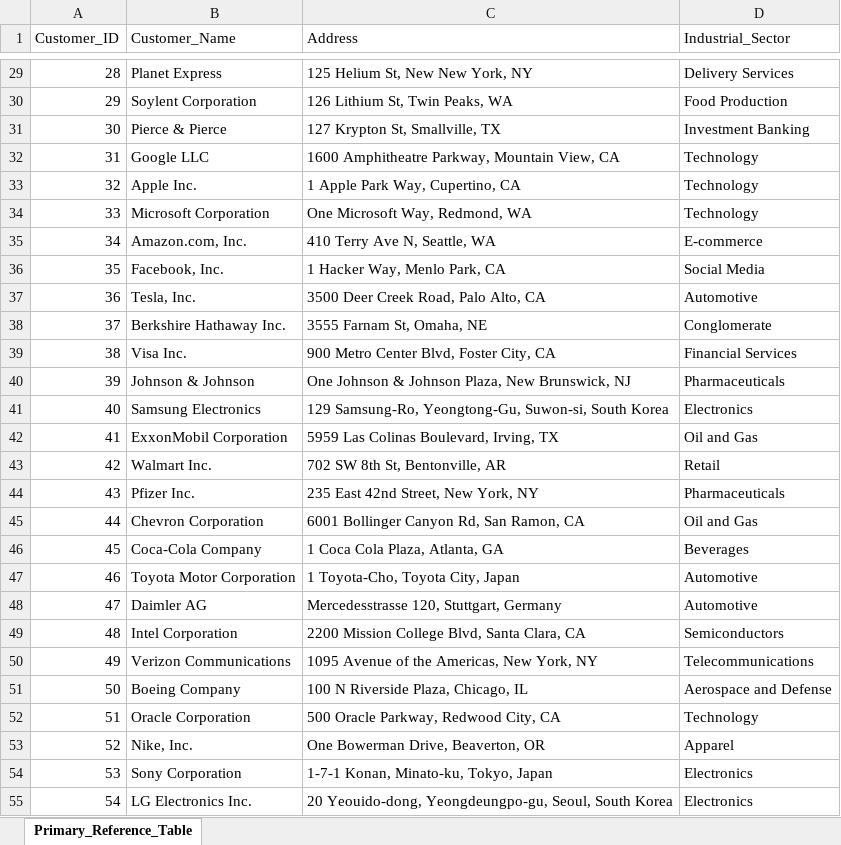
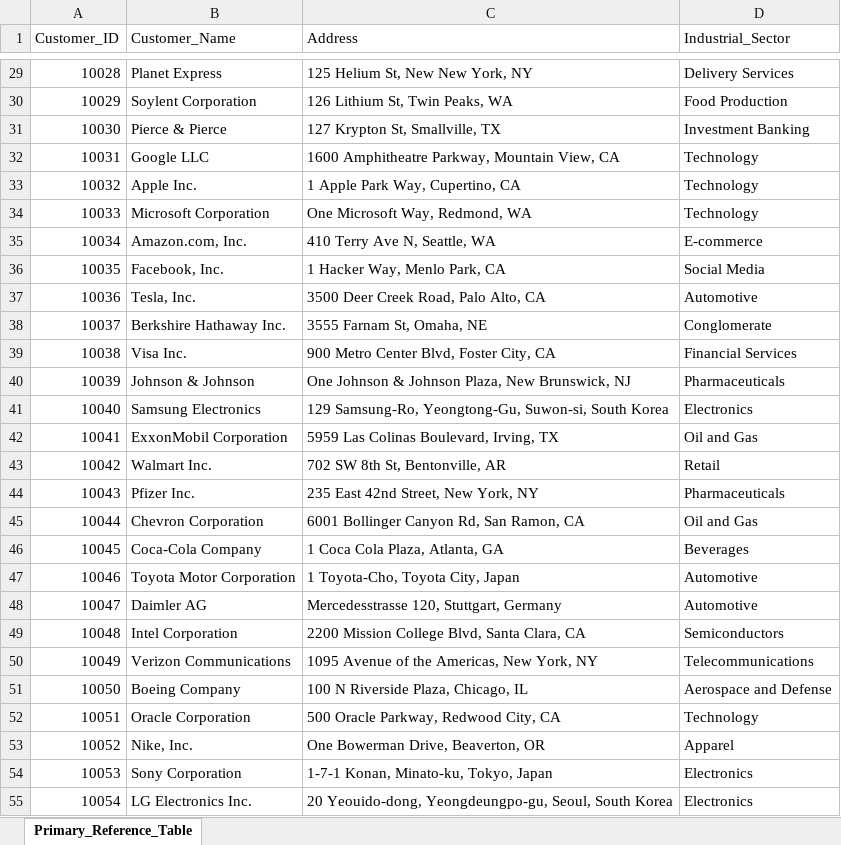
Before and after one commit to luislascano01/AI_VLookUp, an Excel workbook: Sample_Dataset/Primary_Reference_Table.xlsx, sheet Primary_Reference_Table, drawn as a sheet; only a part is shown, gaps mark what is left out; values as stored, in another font and other column widths than the file's, no borders; the diff covers the shown part only; the diff names each change by its address in the sheet, - before the commit and + after, or states it on an @@ line.

```diff
--- a/Sample_Dataset/Primary_Reference_Table.xlsx (sheet Primary_Reference_Table)
+++ b/Sample_Dataset/Primary_Reference_Table.xlsx (sheet Primary_Reference_Table)
-A29 (Customer_ID): 28
+A29 (Customer_ID): 10028
-A30 (Customer_ID): 29
+A30 (Customer_ID): 10029
-A31 (Customer_ID): 30
+A31 (Customer_ID): 10030
-A32 (Customer_ID): 31
+A32 (Customer_ID): 10031
-A33 (Customer_ID): 32
+A33 (Customer_ID): 10032
-A34 (Customer_ID): 33
+A34 (Customer_ID): 10033
-A35 (Customer_ID): 34
+A35 (Customer_ID): 10034
-A36 (Customer_ID): 35
+A36 (Customer_ID): 10035
-A37 (Customer_ID): 36
+A37 (Customer_ID): 10036
-A38 (Customer_ID): 37
+A38 (Customer_ID): 10037
-A39 (Customer_ID): 38
+A39 (Customer_ID): 10038
-A40 (Customer_ID): 39
+A40 (Customer_ID): 10039
-A41 (Customer_ID): 40
+A41 (Customer_ID): 10040
-A42 (Customer_ID): 41
+A42 (Customer_ID): 10041
-A43 (Customer_ID): 42
+A43 (Customer_ID): 10042
-A44 (Customer_ID): 43
+A44 (Customer_ID): 10043
-A45 (Customer_ID): 44
+A45 (Customer_ID): 10044
-A46 (Customer_ID): 45
+A46 (Customer_ID): 10045
-A47 (Customer_ID): 46
+A47 (Customer_ID): 10046
-A48 (Customer_ID): 47
+A48 (Customer_ID): 10047
-A49 (Customer_ID): 48
+A49 (Customer_ID): 10048
-A50 (Customer_ID): 49
+A50 (Customer_ID): 10049
-A51 (Customer_ID): 50
+A51 (Customer_ID): 10050
-A52 (Customer_ID): 51
+A52 (Customer_ID): 10051
-A53 (Customer_ID): 52
+A53 (Customer_ID): 10052
-A54 (Customer_ID): 53
+A54 (Customer_ID): 10053
-A55 (Customer_ID): 54
+A55 (Customer_ID): 10054
```
Also changed, not shown: 74 edited cells elsewhere in this sheet, Sample_Dataset/Secondary_Data.xlsx, 5 other files.
